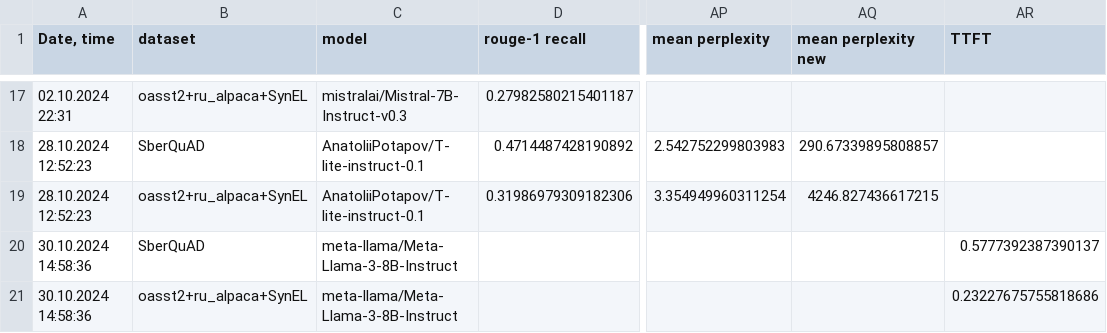
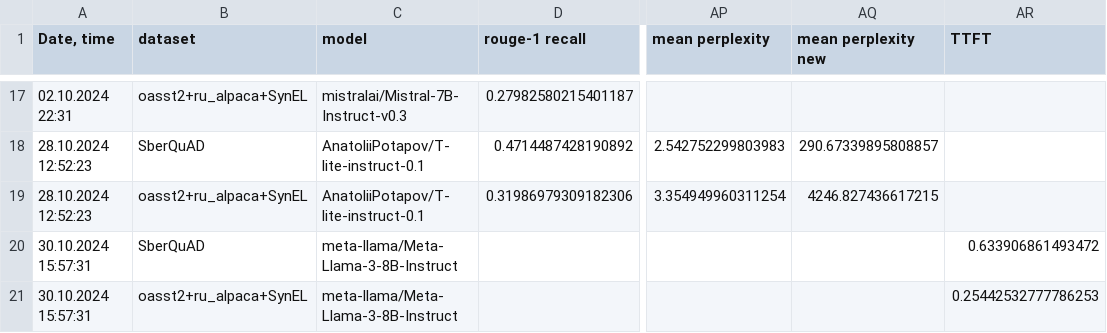
Before and after one commit to litvinenkonikita/tokenization, a CSV file: logs.csv, drawn as a sheet; only a part is shown, gaps mark what is left out; the diff names each change by its address in the sheet, - before the commit and + after, or states it on an @@ line.

```diff
--- a/logs.csv
+++ b/logs.csv
-A20:A21 (Date, time): 30.10.2024 14:58:36
+A20:A21 (Date, time): 30.10.2024 15:57:31
-AR20 (TTFT): 0.5777392387390137
+AR20 (TTFT): 0.633906861493472
-AR21 (TTFT): 0.23227675755818686
+AR21 (TTFT): 0.25442532777786253
```
Also changed, not shown: 1 other file.
